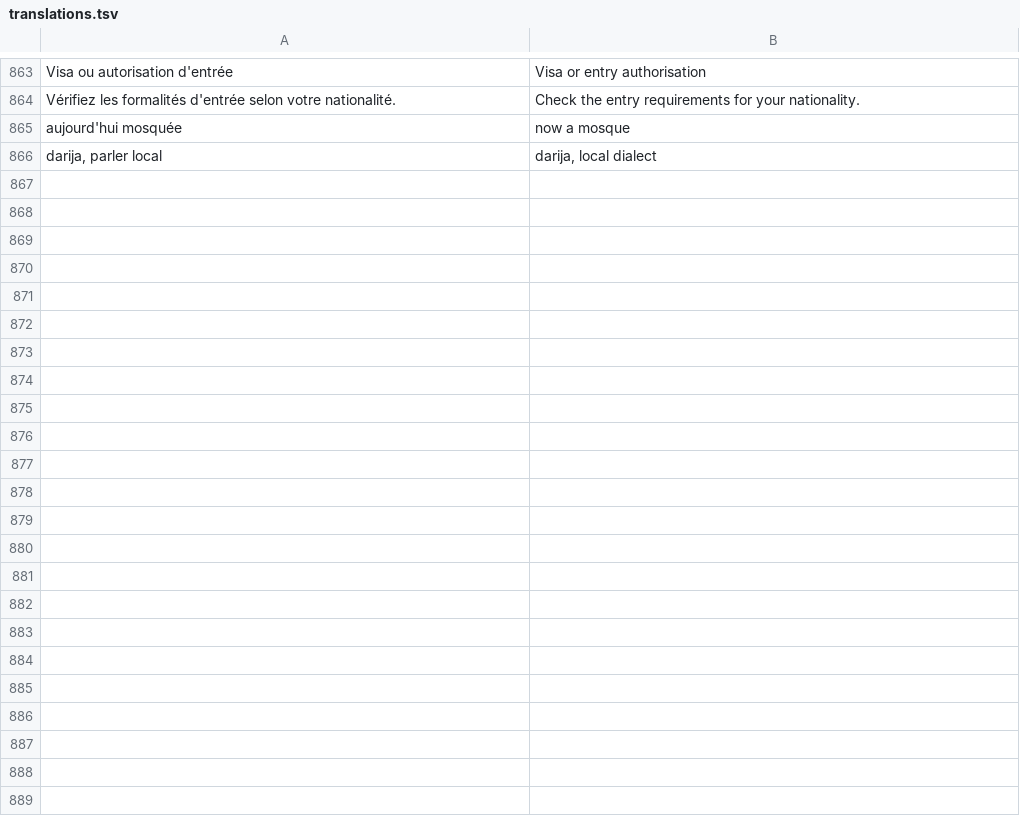
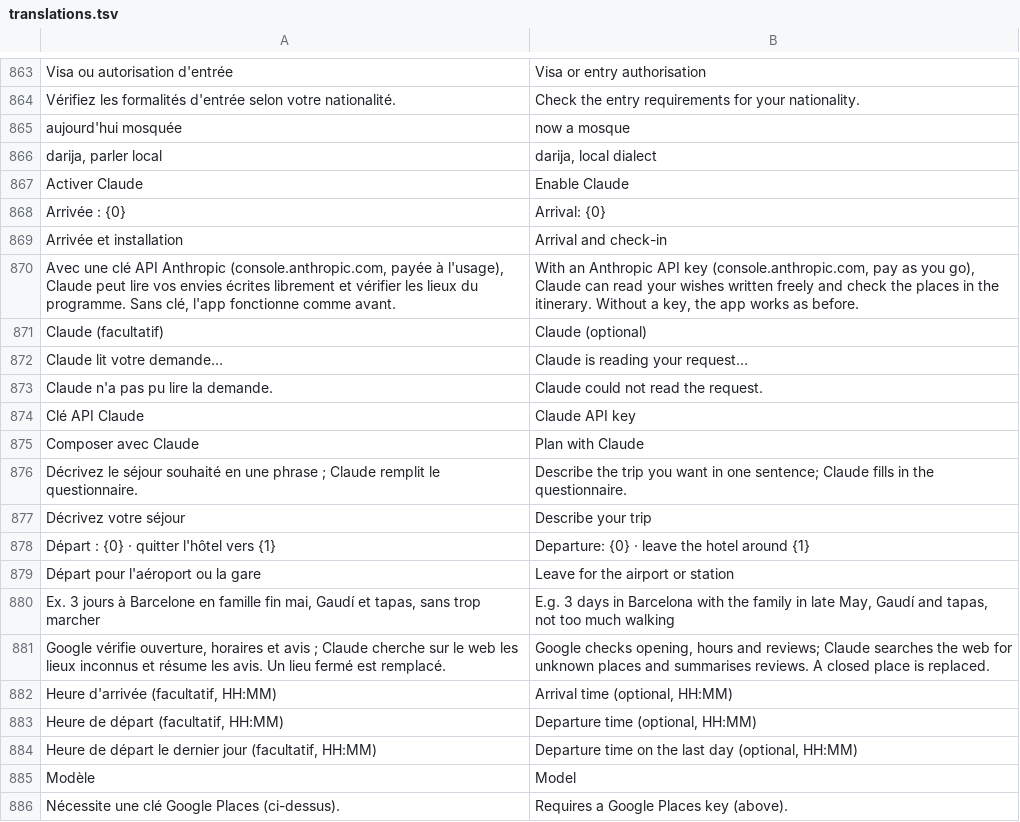
Before and after one commit to RiadBen95/riad, a TSV file: voyage/src/main/res/raw/translations.tsv, drawn as a sheet; only a part is shown, gaps mark what is left out; the diff covers the shown part only; the diff names each change by its address in the sheet, - before the commit and + after, or states it on an @@ line.

```diff
--- a/voyage/src/main/res/raw/translations.tsv
+++ b/voyage/src/main/res/raw/translations.tsv
+row 867: Activer Claude | Enable Claude
+row 868: Arrivée : {0} | Arrival: {0}
+row 869: Arrivée et installation | Arrival and check-in
+row 870: Avec une clé API Anthropic (console.anthropic.com, payée à l'usage), Claude peut lire vos envies écrites librement et vérifier les lieux du programme. Sans clé, l'app fonctionne comme avant. | With an Anthropic API key (console.anthropic.com, pay as you go), Claude can read your wishes written freely and check the places in the itinerary. Without a key, the app works as before.
+row 871: Claude (facultatif) | Claude (optional)
+row 872: Claude lit votre demande… | Claude is reading your request…
+row 873: Claude n'a pas pu lire la demande. | Claude could not read the request.
+row 874: Clé API Claude | Claude API key
+row 875: Composer avec Claude | Plan with Claude
+row 876: Décrivez le séjour souhaité en une phrase ; Claude remplit le questionnaire. | Describe the trip you want in one sentence; Claude fills in the questionnaire.
+row 877: Décrivez votre séjour | Describe your trip
+row 878: Départ : {0} · quitter l'hôtel vers {1} | Departure: {0} · leave the hotel around {1}
+row 879: Départ pour l'aéroport ou la gare | Leave for the airport or station
+row 880: Ex. 3 jours à Barcelone en famille fin mai, Gaudí et tapas, sans trop marcher | E.g. 3 days in Barcelona with the family in late May, Gaudí and tapas, not too much walking
+row 881: Google vérifie ouverture, horaires et avis ; Claude cherche sur le web les lieux inconnus et résume les avis. Un lieu fermé est remplacé. | Google checks opening, hours and reviews; Claude searches the web for unknown places and summarises reviews. A closed place is replaced.
+row 882: Heure d'arrivée (facultatif, HH:MM) | Arrival time (optional, HH:MM)
+row 883: Heure de départ (facultatif, HH:MM) | Departure time (optional, HH:MM)
+row 884: Heure de départ le dernier jour (facultatif, HH:MM) | Departure time on the last day (optional, HH:MM)
+row 885: Modèle | Model
+row 886: Nécessite une clé Google Places (ci-dessus). | Requires a Google Places key (above).
```
Also changed, not shown: 19 added rows elsewhere in this file, 20 other files.
